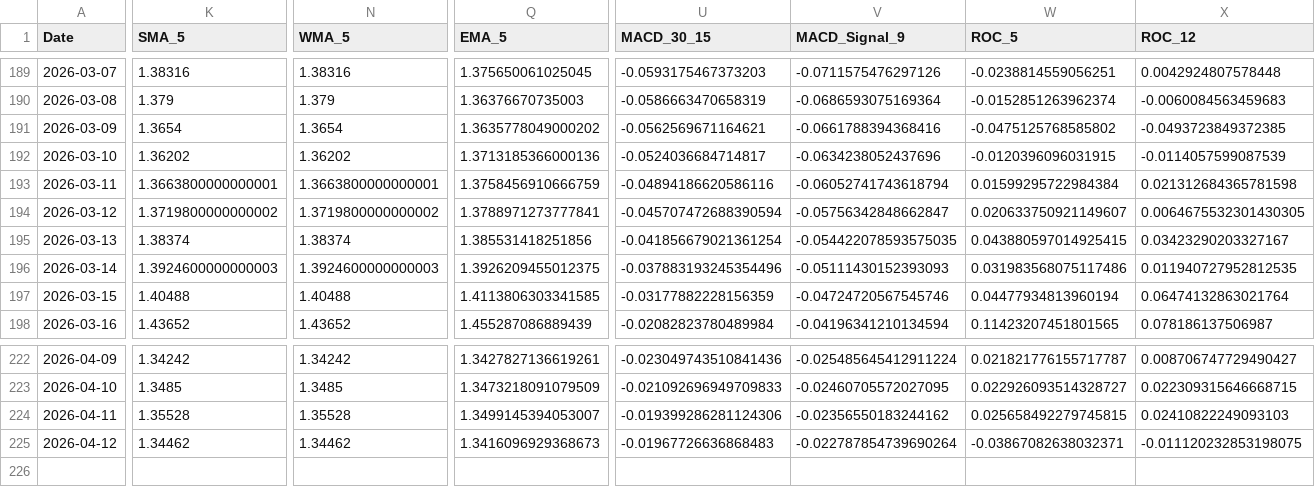
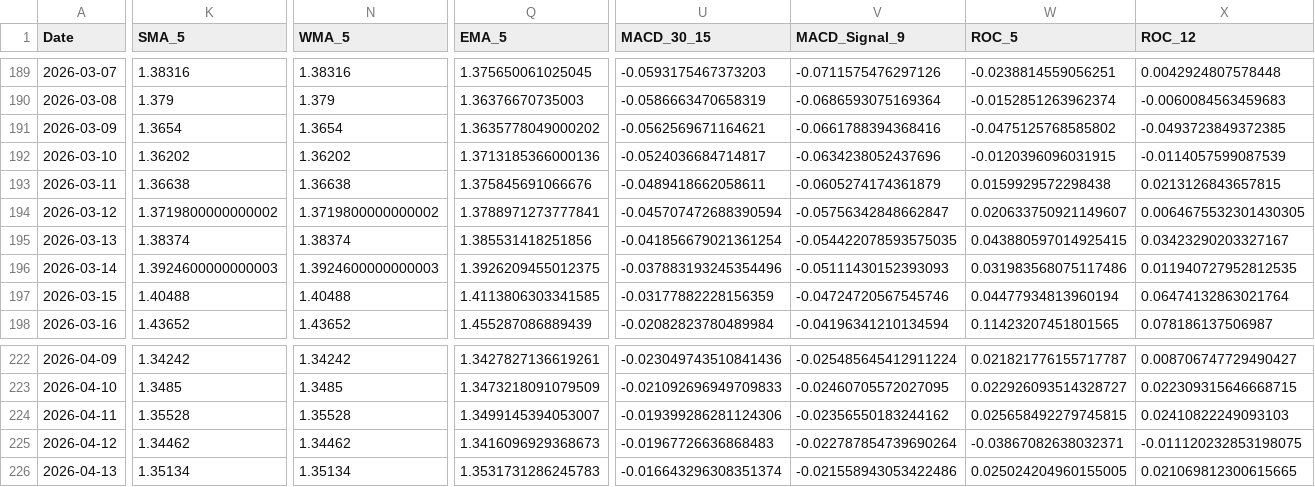
Before and after one commit to JintaoLiuorJoey/coinbase-ohlcv-data, a CSV file: data/XRP_aggregated.csv, drawn as a sheet; only a part is shown, gaps mark what is left out; rows hold the shown columns only; the diff covers the shown part only; the diff names each change by its address in the sheet, - before the commit and + after, or states it on an @@ line.

```diff
--- a/data/XRP_aggregated.csv
+++ b/data/XRP_aggregated.csv
-K193 (SMA_5): 1.3663800000000001
+K193 (SMA_5): 1.36638
-N193 (WMA_5): 1.3663800000000001
+N193 (WMA_5): 1.36638
-Q193 (EMA_5): 1.3758456910666759
+Q193 (EMA_5): 1.375845691066676
-U193 (MACD_30_15): -0.04894186620586116
+U193 (MACD_30_15): -0.0489418662058611
-V193 (MACD_Signal_9): -0.06052741743618794
+V193 (MACD_Signal_9): -0.0605274174361879
-W193 (ROC_5): 0.01599295722984384
+W193 (ROC_5): 0.0159929572298438
-X193 (ROC_12): 0.021312684365781598
+X193 (ROC_12): 0.0213126843657815
+row 226: 2026-04-13 | 1.35134 | 1.35134 | 1.3531731286245783 | -0.016643296308351374 | -0.021558943053422486 | 0.025024204960155005 | 0.021069812300615665
```
Also changed, not shown: 10 edited cells elsewhere in this file, data/BTC_aggregated.csv, data/ETH_aggregated.csv.
